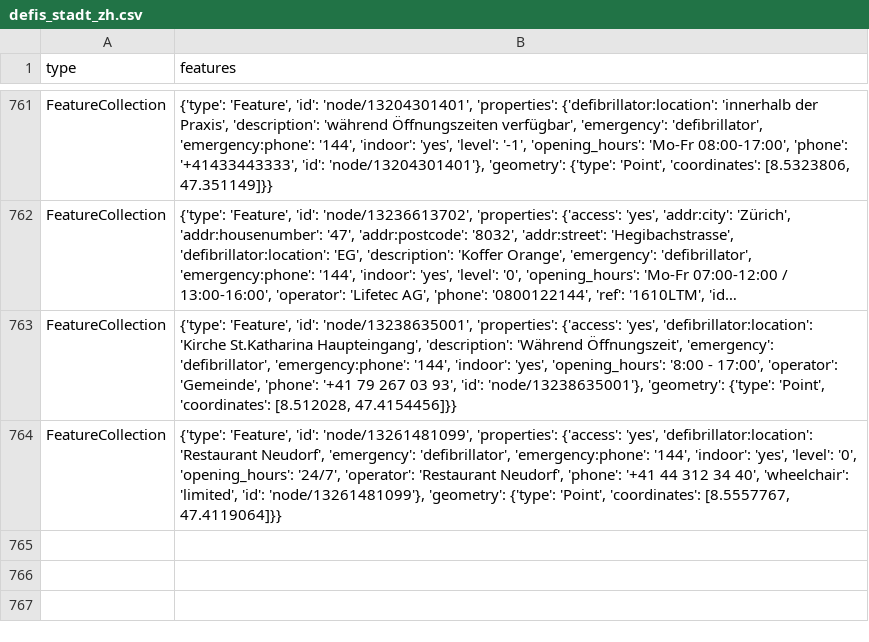
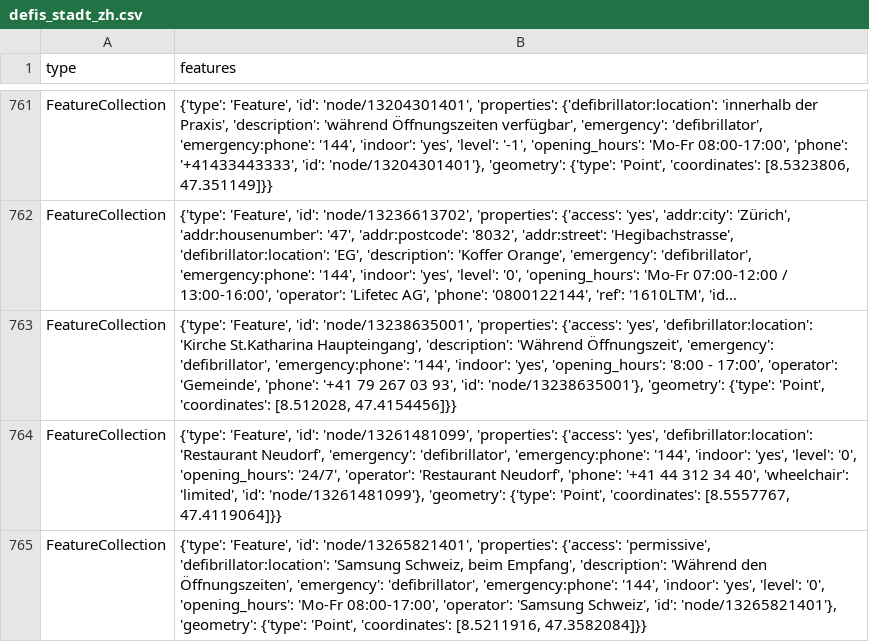
Before and after one commit to OpenBracketsCH/rescue-data, a CSV file: data/csv/defis/defis_stadt_zh.csv, drawn as a sheet; only a part is shown, gaps mark what is left out; long unchanged cells end in …; the diff names each change by its address in the sheet, - before the commit and + after, or states it on an @@ line.

```diff
--- a/data/csv/defis/defis_stadt_zh.csv
+++ b/data/csv/defis/defis_stadt_zh.csv
+row 765: FeatureCollection | {'type': 'Feature', 'id': 'node/13265821401', 'properties': {'access': 'permissive', 'defibrillator:location': 'Samsung Schweiz, beim Empfang', 'description': 'Während den Öffnungszeiten', 'emergency': 'defibrillator', 'emergency:phone': '144', 'indoor': 'yes', 'level': '0', 'opening_hours': 'Mo-Fr 08:00-17:00', 'operator': 'Samsung Schweiz', 'id': 'node/13265821401'}, 'geometry': {'type': 'Point', 'coordinates': [8.5211916, 47.3582084]}}
```
Also changed, not shown: data/csv/facilities/nursing_home/nursing_home_dispo_srz.csv, data/csv/pharmacy/pharmacy_dispo_srz.csv, 13 other files.
